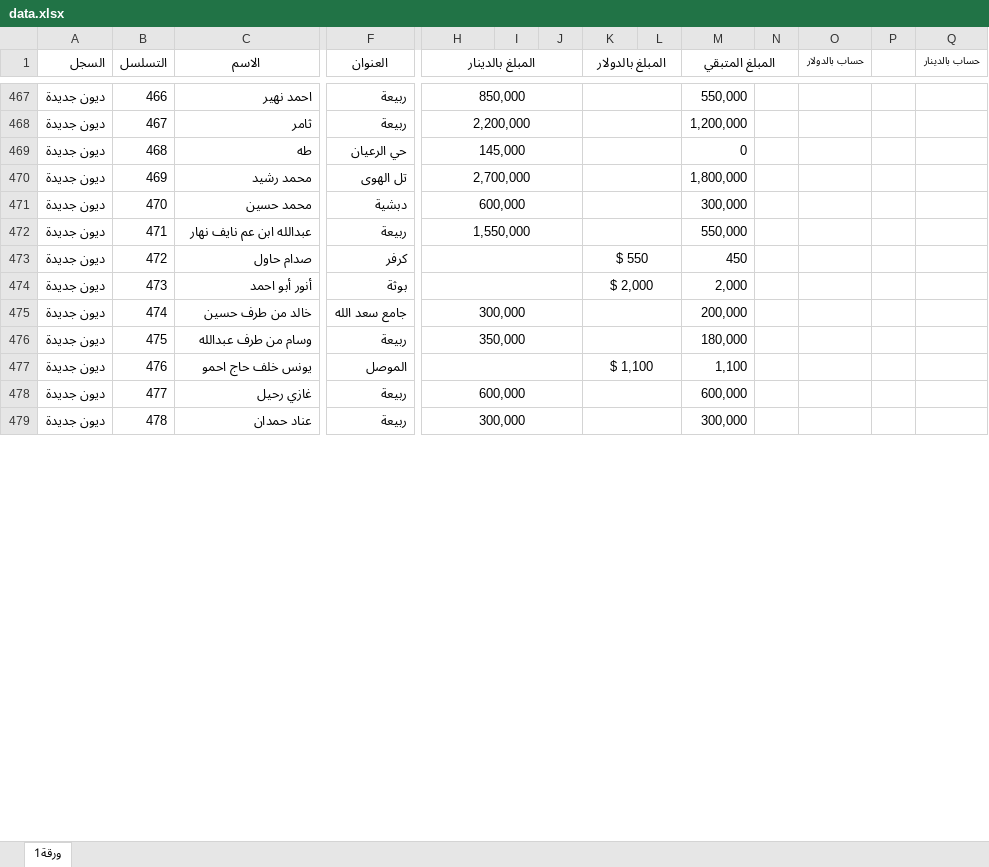
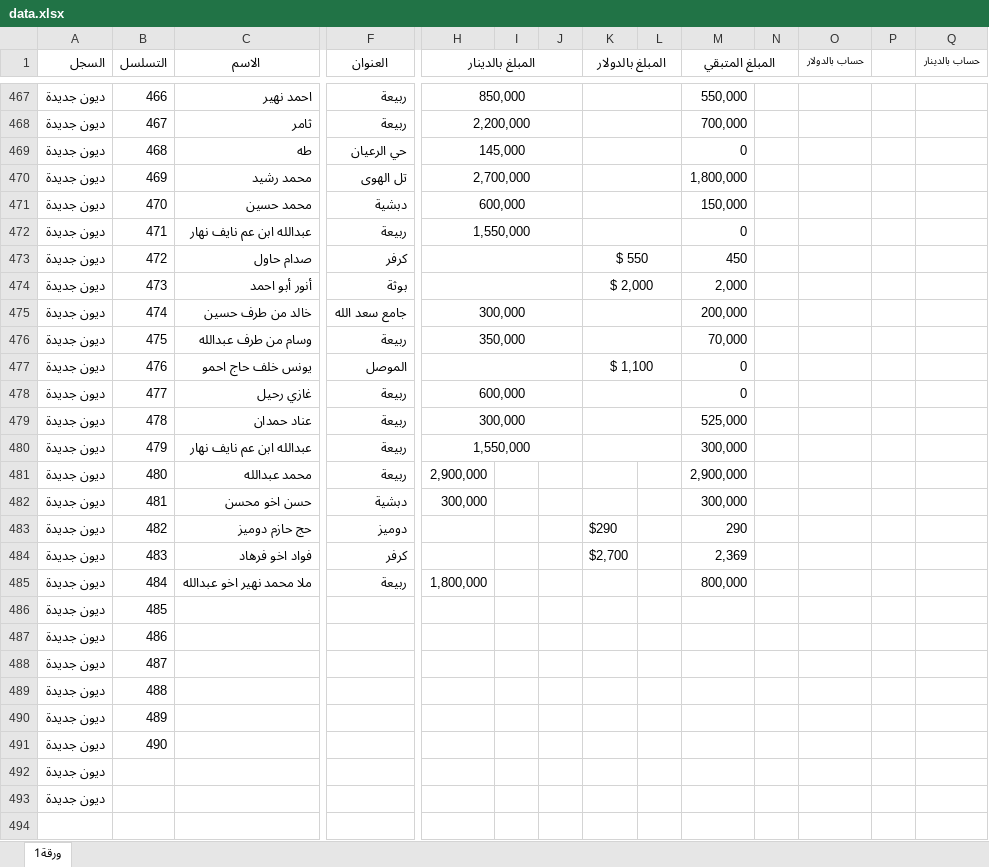
Before and after one commit to alameenoffie/alameenoffie, an Excel workbook: data.xlsx, sheet ورقة1, drawn as a sheet; only a part is shown, gaps mark what is left out; values as stored, in another font and other column widths than the file's, no borders; conditional formats not drawn; rows hold the shown columns only; the diff covers the shown part only; the diff names each change by its address in the sheet, - before the commit and + after, or states it on an @@ line.

```diff
--- a/data.xlsx (sheet ورقة1)
+++ b/data.xlsx (sheet ورقة1)
-M468 (المبلغ المتبقي): 1,200,000
+M468 (المبلغ المتبقي): 700,000
-M471 (المبلغ المتبقي): 300,000
+M471 (المبلغ المتبقي): 150,000
-M472 (المبلغ المتبقي): 550,000
+M472 (المبلغ المتبقي): 0
-M476 (المبلغ المتبقي): 180,000
+M476 (المبلغ المتبقي): 70,000
-M477 (المبلغ المتبقي): 1,100
+M477 (المبلغ المتبقي): 0
-M478 (المبلغ المتبقي): 600,000
+M478 (المبلغ المتبقي): 0
-M479 (المبلغ المتبقي): 300,000
+M479 (المبلغ المتبقي): 525,000
+row 480: ديون جديدة | 479 | عبدالله ابن عم نايف نهار | ربيعة | 1,550,000 |  |  |  |  | 300,000
+row 481: ديون جديدة | 480 | محمد عبدالله | ربيعة | 2,900,000 |  |  |  |  | 2,900,000
+row 482: ديون جديدة | 481 | حسن اخو محسن | دبشية | 300,000 |  |  |  |  | 300,000
+row 483: ديون جديدة | 482 | حج حازم دوميز | دوميز |  |  |  | $290 |  | 290
+row 484: ديون جديدة | 483 | فواد اخو فرهاد | كرفر |  |  |  | $2,700 |  | 2,369
+row 485: ديون جديدة | 484 | ملا محمد نهير اخو عبدالله | ربيعة | 1,800,000 |  |  |  |  | 800,000
+row 486: ديون جديدة | 485
+row 487: ديون جديدة | 486
+row 488: ديون جديدة | 487
+row 489: ديون جديدة | 488
+row 490: ديون جديدة | 489
+row 491: ديون جديدة | 490
+row 492: ديون جديدة
+row 493: ديون جديدة
+row 494: (empty)
```
Also changed, not shown: 86 added rows, 11 removed rows, 20 moved rows, 61 edited cells and cell formats elsewhere in this sheet.
